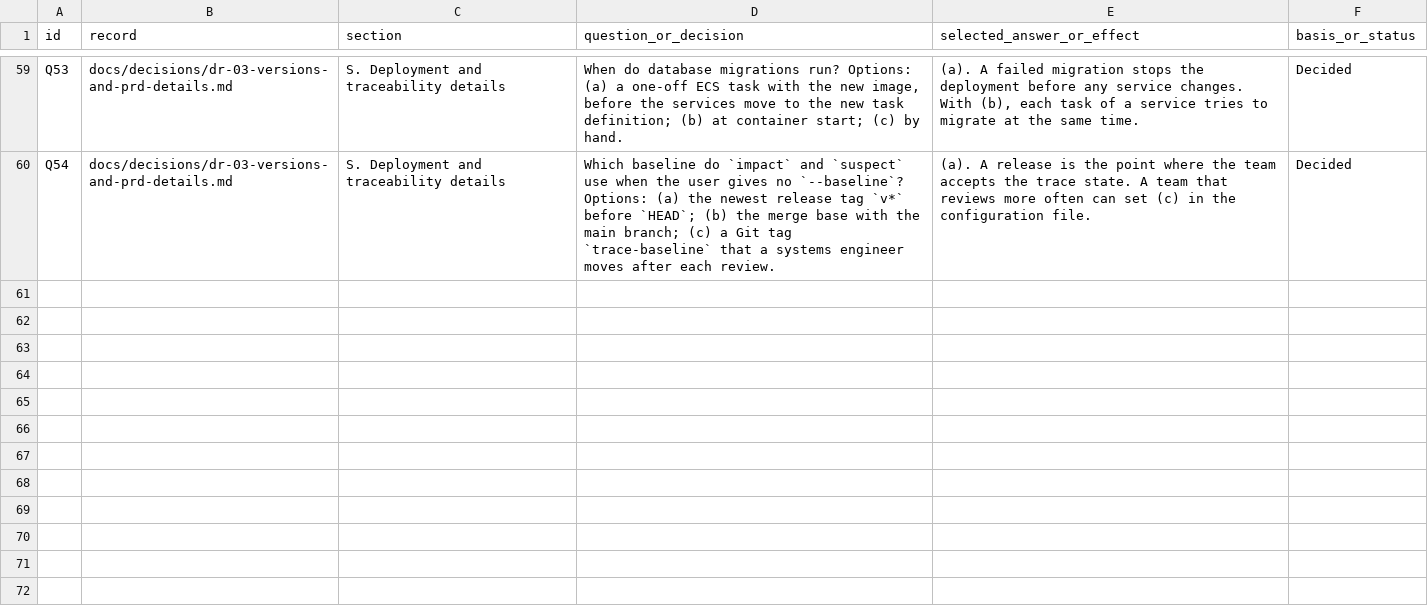
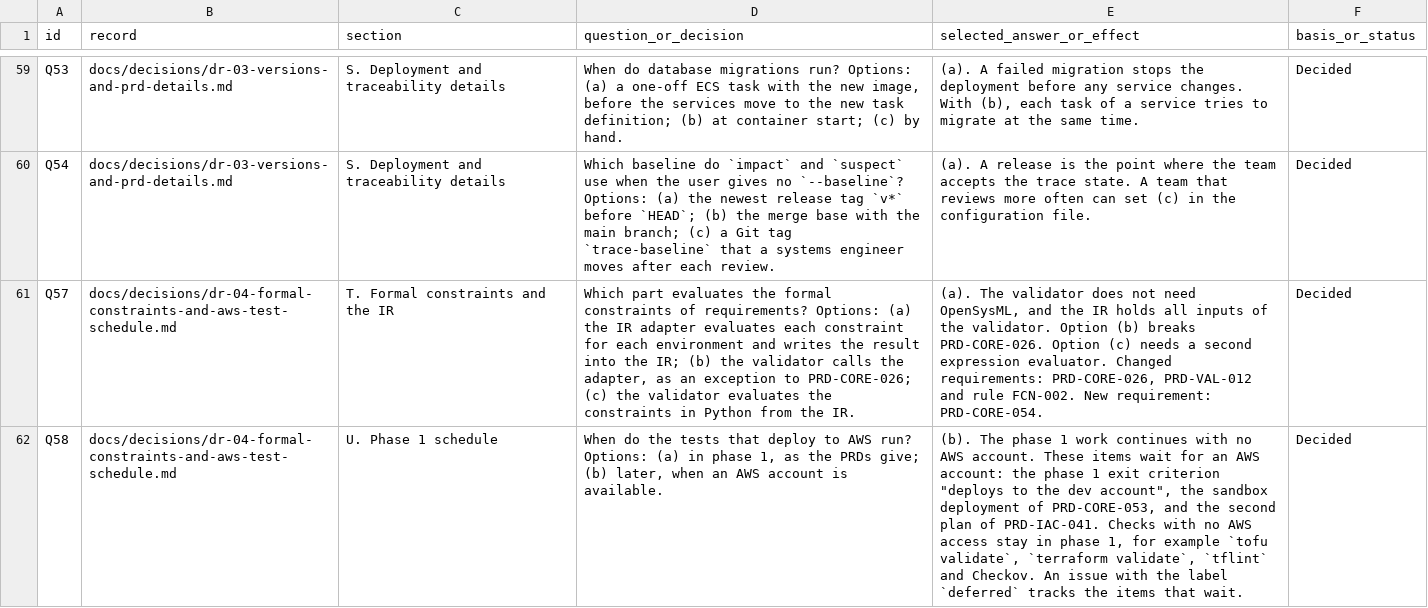
Before and after one commit to ds411/dsml-code-generator, a CSV file: docs/index/decisions.csv, drawn as a sheet; only a part is shown, gaps mark what is left out; the diff names each change by its address in the sheet, - before the commit and + after, or states it on an @@ line.

```diff
--- a/docs/index/decisions.csv
+++ b/docs/index/decisions.csv
+row 61: Q57 | docs/decisions/dr-04-formal-constraints-and-aws-test-schedule.md | T. Formal constraints and the IR | Which part evaluates the formal constraints of requirements? Options: (a) the IR adapter evaluates each constraint for each environment and writes the result into the IR; (b) the validator calls the adapter, as an exception to PRD-CORE-026; (c) the validator evaluates the constraints in Python from the IR. | (a). The validator does not need OpenSysML, and the IR holds all inputs of the validator. Option (b) breaks PRD-CORE-026. Option (c) needs a second expression evaluator. Changed requirements: PRD-CORE-026, PRD-VAL-012 and rule FCN-002. New requirement: PRD-CORE-054. | Decided
+row 62: Q58 | docs/decisions/dr-04-formal-constraints-and-aws-test-schedule.md | U. Phase 1 schedule | When do the tests that deploy to AWS run? Options: (a) in phase 1, as the PRDs give; (b) later, when an AWS account is available. | (b). The phase 1 work continues with no AWS account. These items wait for an AWS account: the phase 1 exit criterion "deploys to the dev account", the sandbox deployment of PRD-CORE-053, and the second plan of PRD-IAC-041. Checks with no AWS access stay in phase 1, for example `tofu validate`, `terraform validate`, `tflint` and Checkov. An issue with the label `deferred` tracks the items that wait. | Decided
```
Also changed, not shown: docs/index/requirements.csv, 16 other files.
